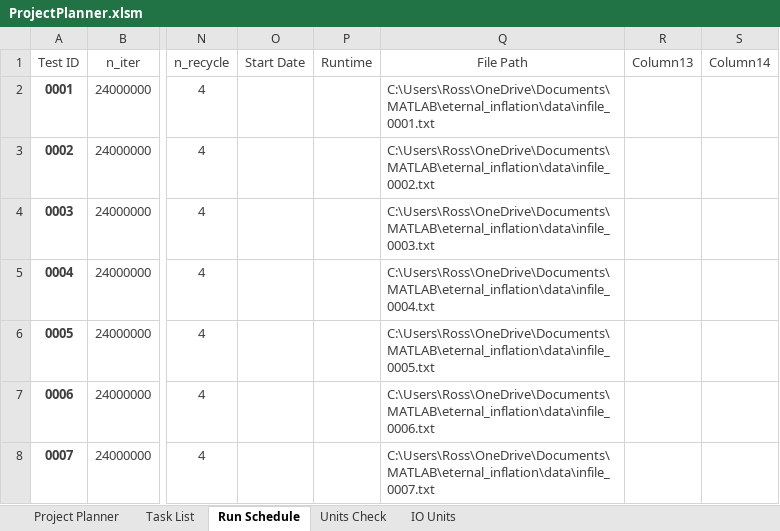
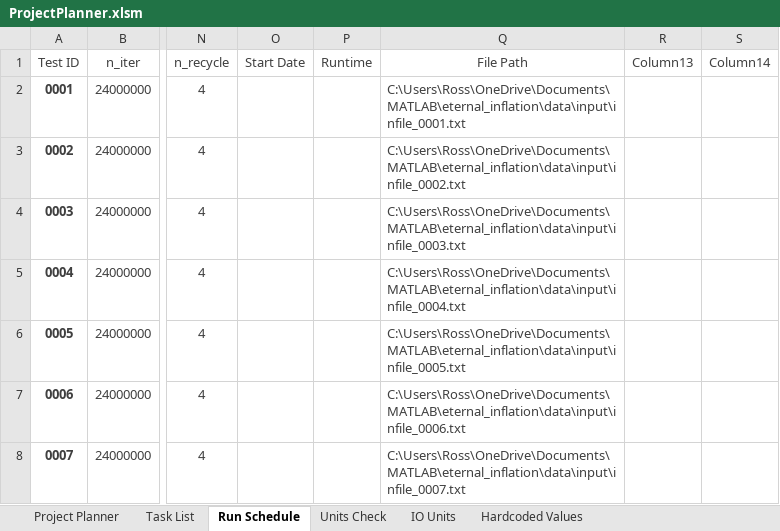
Before and after one commit to rossngreenwood/eternal_inflation, an Excel workbook: ProjectPlanner.xlsm, sheet Run Schedule, drawn as a sheet; only a part is shown, gaps mark what is left out; values as stored, in another font and other column widths than the file's, no borders; table styles not drawn; the diff names each change by its address in the sheet, - before the commit and + after, or states it on an @@ line.

```diff
--- a/ProjectPlanner.xlsm (sheet Run Schedule)
+++ b/ProjectPlanner.xlsm (sheet Run Schedule)
+sheet tab: Hardcoded Values
-Q2 (File Path): C:\Users\Ross\OneDrive\Documents\MATLAB\eternal_inflation\data\infile_0001.txt
+Q2 (File Path): C:\Users\Ross\OneDrive\Documents\MATLAB\eternal_inflation\data\input\infile_0001.txt
-Q3 (File Path): C:\Users\Ross\OneDrive\Documents\MATLAB\eternal_inflation\data\infile_0002.txt
+Q3 (File Path): C:\Users\Ross\OneDrive\Documents\MATLAB\eternal_inflation\data\input\infile_0002.txt
-Q4 (File Path): C:\Users\Ross\OneDrive\Documents\MATLAB\eternal_inflation\data\infile_0003.txt
+Q4 (File Path): C:\Users\Ross\OneDrive\Documents\MATLAB\eternal_inflation\data\input\infile_0003.txt
-Q5 (File Path): C:\Users\Ross\OneDrive\Documents\MATLAB\eternal_inflation\data\infile_0004.txt
+Q5 (File Path): C:\Users\Ross\OneDrive\Documents\MATLAB\eternal_inflation\data\input\infile_0004.txt
-Q6 (File Path): C:\Users\Ross\OneDrive\Documents\MATLAB\eternal_inflation\data\infile_0005.txt
+Q6 (File Path): C:\Users\Ross\OneDrive\Documents\MATLAB\eternal_inflation\data\input\infile_0005.txt
-Q7 (File Path): C:\Users\Ross\OneDrive\Documents\MATLAB\eternal_inflation\data\infile_0006.txt
+Q7 (File Path): C:\Users\Ross\OneDrive\Documents\MATLAB\eternal_inflation\data\input\infile_0006.txt
-Q8 (File Path): C:\Users\Ross\OneDrive\Documents\MATLAB\eternal_inflation\data\infile_0007.txt
+Q8 (File Path): C:\Users\Ross\OneDrive\Documents\MATLAB\eternal_inflation\data\input\infile_0007.txt
```
Also changed, not shown: ProjectPlanner.xlsx, 2 other files.
